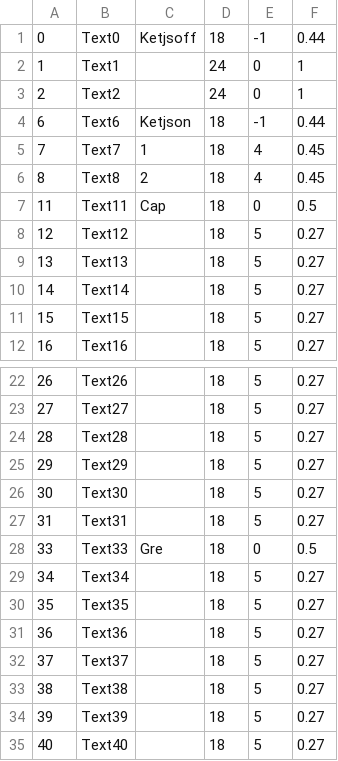
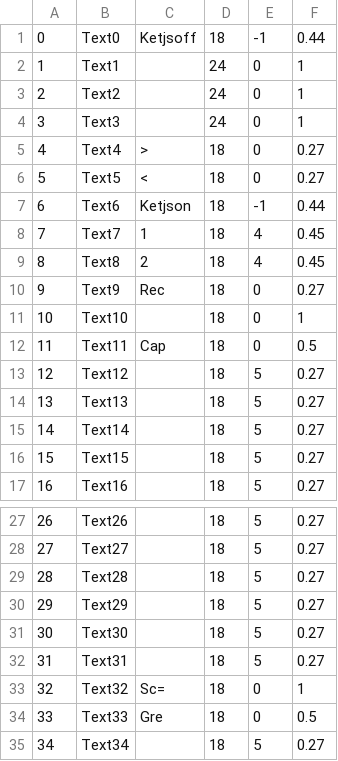
Before and after one commit to s-takato/s-takato.github.io, a CSV file: ketmathteacher/keylist.csv, drawn as a sheet; only a part is shown, gaps mark what is left out; the shorter side is filled out with more unchanged rows; the diff names each change by its address in the sheet, - before the commit and + after, or states it on an @@ line.

Commit message:
ketmath2022

```diff
--- a/ketmathteacher/keylist.csv
+++ b/ketmathteacher/keylist.csv
+row 4: 3 | Text3 |  | 24 | 0 | 1
+row 5: 4 | Text4 | > | 18 | 0 | 0.27
+row 6: 5 | Text5 | < | 18 | 0 | 0.27
+row 10: 9 | Text9 | Rec | 18 | 0 | 0.27
+row 11: 10 | Text10 |  | 18 | 0 | 1
+row 33: 32 | Text32 | Sc= | 18 | 0 | 1
```
Also changed, not shown: 42 other files.
